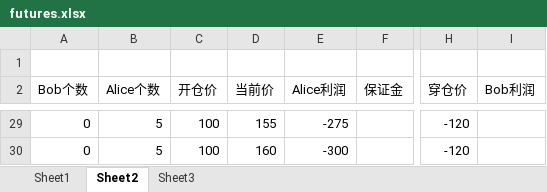
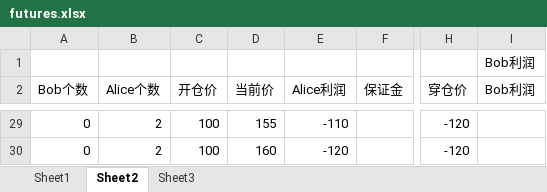
Before and after one commit to cmdpos/gaia, an Excel workbook: ppt/futures.xlsx, sheet Sheet2, drawn as a sheet; only a part is shown, gaps mark what is left out; values as stored, in another font and other column widths than the file's, no borders; charts and pictures not drawn; the diff covers the shown part only; the diff names each change by its address in the sheet, - before the commit and + after, or states it on an @@ line.

```diff
--- a/ppt/futures.xlsx (sheet Sheet2)
+++ b/ppt/futures.xlsx (sheet Sheet2)
-I1 (Bob利润): (empty)
+I1 (Bob利润): Bob利润
-B29:B30 (Alice个数): 5
+B29:B30 (Alice个数): 2
-E29 (Alice利润): -275
+E29 (Alice利润): -110
-E30 (Alice利润): -300
+E30 (Alice利润): -120
```
Also changed, not shown: 51 edited cells elsewhere in this sheet, charts or pictures, ppt/ckbdata.xlsx, ppt/技术族任职资格汇总.xlsx, 2 other files.
